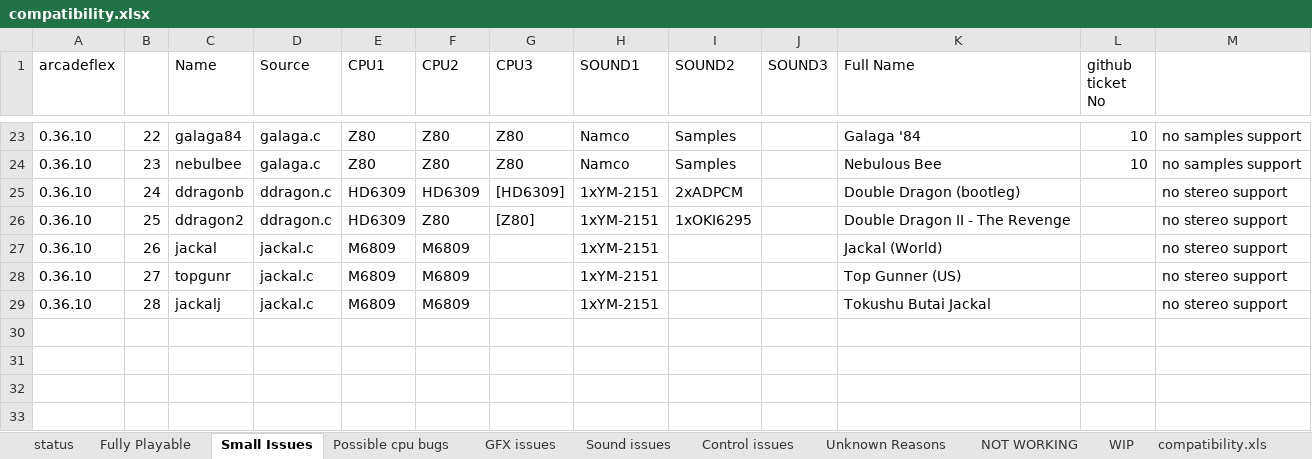
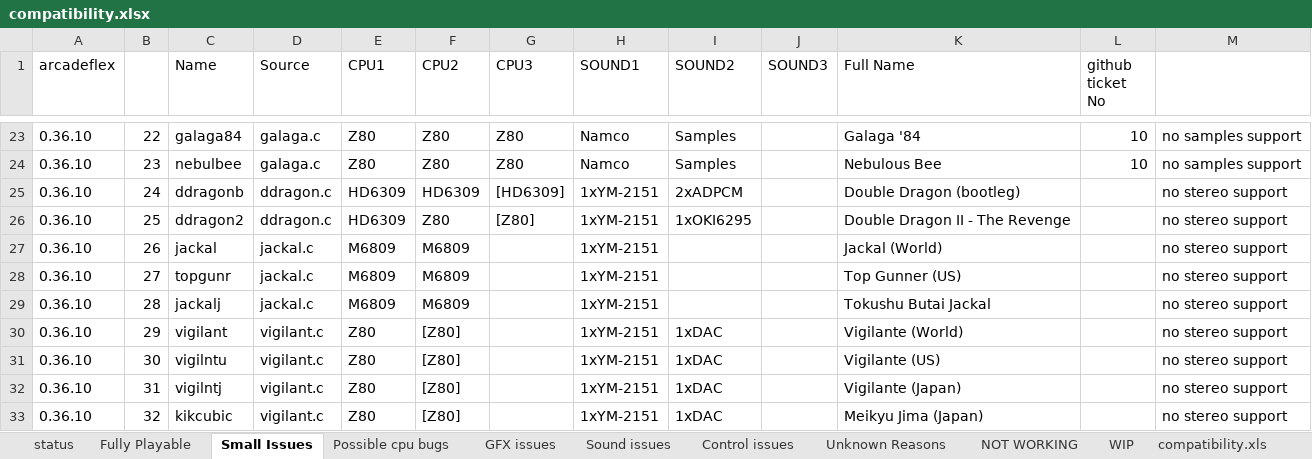
Before and after one commit to georgemoralis/arcadeflex, an Excel workbook: compatibility.xlsx, sheet Small Issues, drawn as a sheet; only a part is shown, gaps mark what is left out; values as stored, in another font and other column widths than the file's, no borders; the diff names each change by its address in the sheet, - before the commit and + after, or states it on an @@ line.

Commit message:
updated vigilant driver . Now sound works (no stereo output though)

```diff
--- a/compatibility.xlsx (sheet Small Issues)
+++ b/compatibility.xlsx (sheet Small Issues)
+row 30: 0.36.10 | 29 | vigilant | vigilant.c | Z80 | [Z80] |  | 1xYM-2151 | 1xDAC |  | Vigilante (World) |  | no stereo support
+row 31: 0.36.10 | 30 | vigilntu | vigilant.c | Z80 | [Z80] |  | 1xYM-2151 | 1xDAC |  | Vigilante (US) |  | no stereo support
+row 32: 0.36.10 | 31 | vigilntj | vigilant.c | Z80 | [Z80] |  | 1xYM-2151 | 1xDAC |  | Vigilante (Japan) |  | no stereo support
+row 33: 0.36.10 | 32 | kikcubic | vigilant.c | Z80 | [Z80] |  | 1xYM-2151 | 1xDAC |  | Meikyu Jima (Japan) |  | no stereo support
```
Also changed, not shown: sheet compatibility.xls, sheet status, 8 other files.
